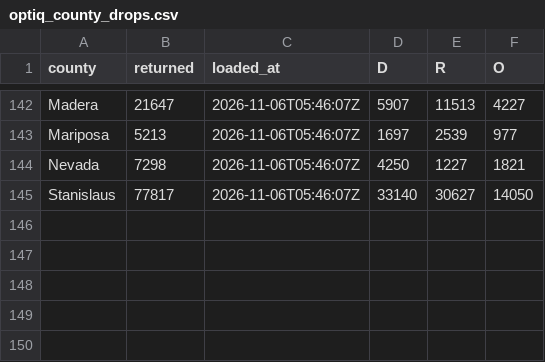
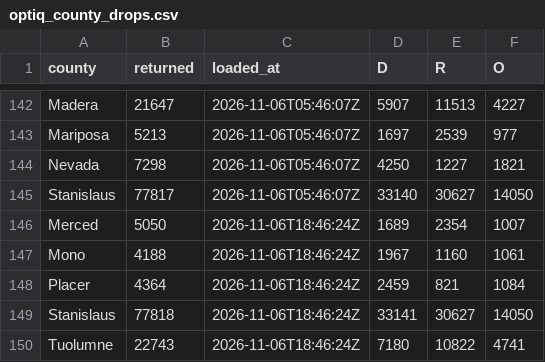
Before and after one commit to tysoda/2026-Ca-SD4-forecast-V2, a CSV file: optiq_county_drops.csv, drawn as a sheet; only a part is shown, gaps mark what is left out.

```diff
--- a/optiq_county_drops.csv
+++ b/optiq_county_drops.csv
@@ -145 +145,6 @@ Nevada,7298,2026-11-06T05:46:07Z,4250,1227,1821
 Stanislaus,77817,2026-11-06T05:46:07Z,33140,30627,14050
+Merced,5050,2026-11-06T18:46:24Z,1689,2354,1007
+Mono,4188,2026-11-06T18:46:24Z,1967,1160,1061
+Placer,4364,2026-11-06T18:46:24Z,2459,821,1084
+Stanislaus,77818,2026-11-06T18:46:24Z,33141,30627,14050
+Tuolumne,22743,2026-11-06T18:46:24Z,7180,10822,4741
```
Also changed, not shown: optiq_county_party.csv, optiq_crosstabs.csv, 4 other files.
